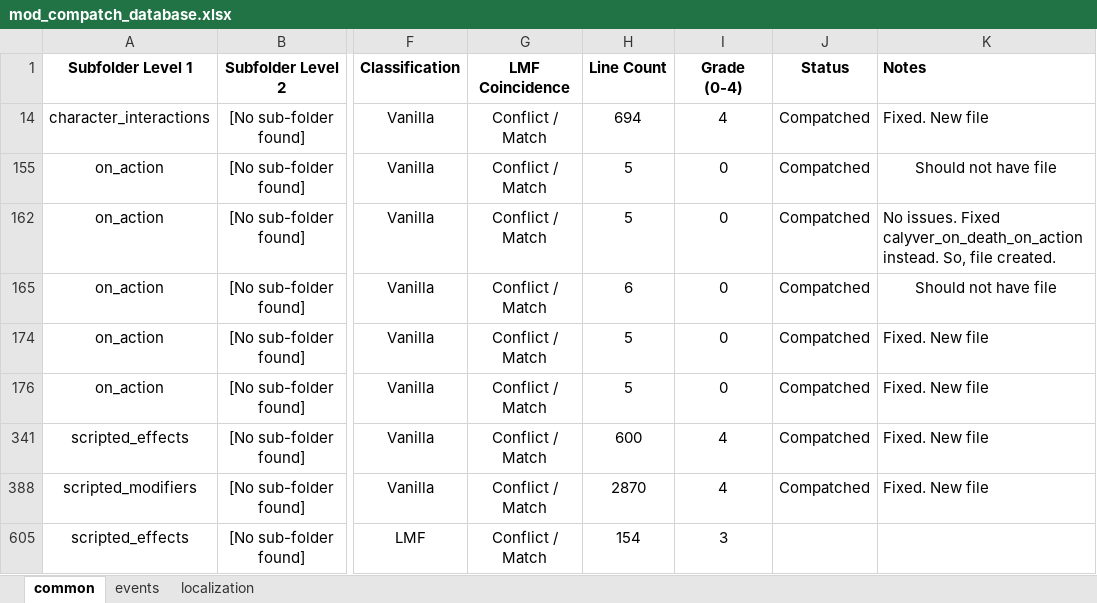
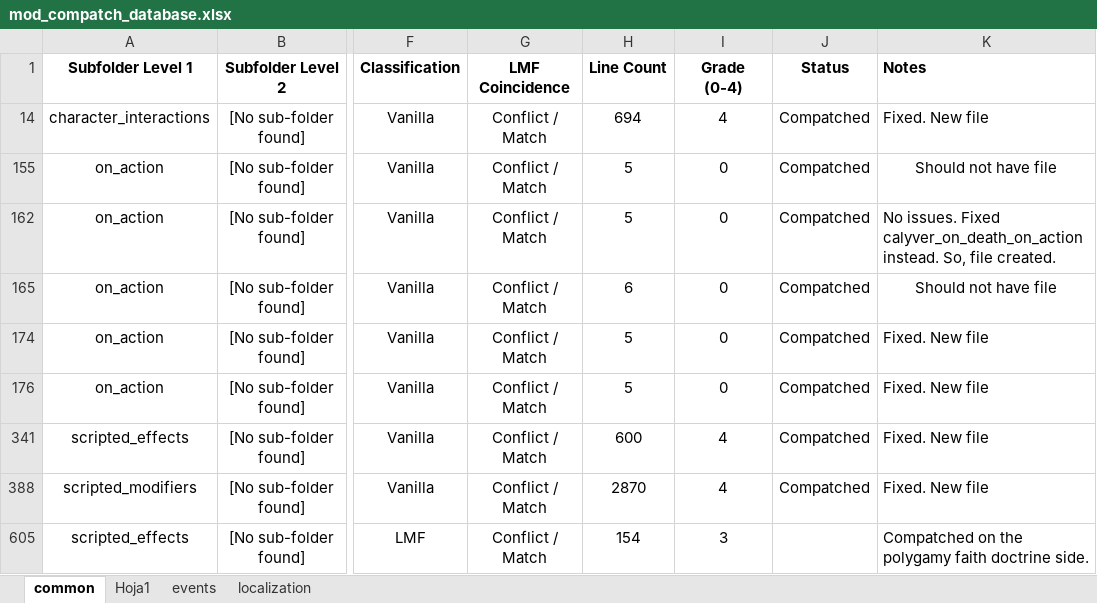
Before and after one commit to calyver/Harem-Politics, an Excel workbook: mod_compatch_database.xlsx, sheet common, drawn as a sheet; only a part is shown, gaps mark what is left out; values as stored, in another font and other column widths than the file's, no borders; the diff names each change by its address in the sheet, - before the commit and + after, or states it on an @@ line.

Commit message:
Update mod_compatch_database.xlsx

```diff
--- a/mod_compatch_database.xlsx (sheet common)
+++ b/mod_compatch_database.xlsx (sheet common)
+sheet tab: Hoja1
-K605 (Notes): (empty)
+K605 (Notes): Compatched on the polygamy faith doctrine side.
```
